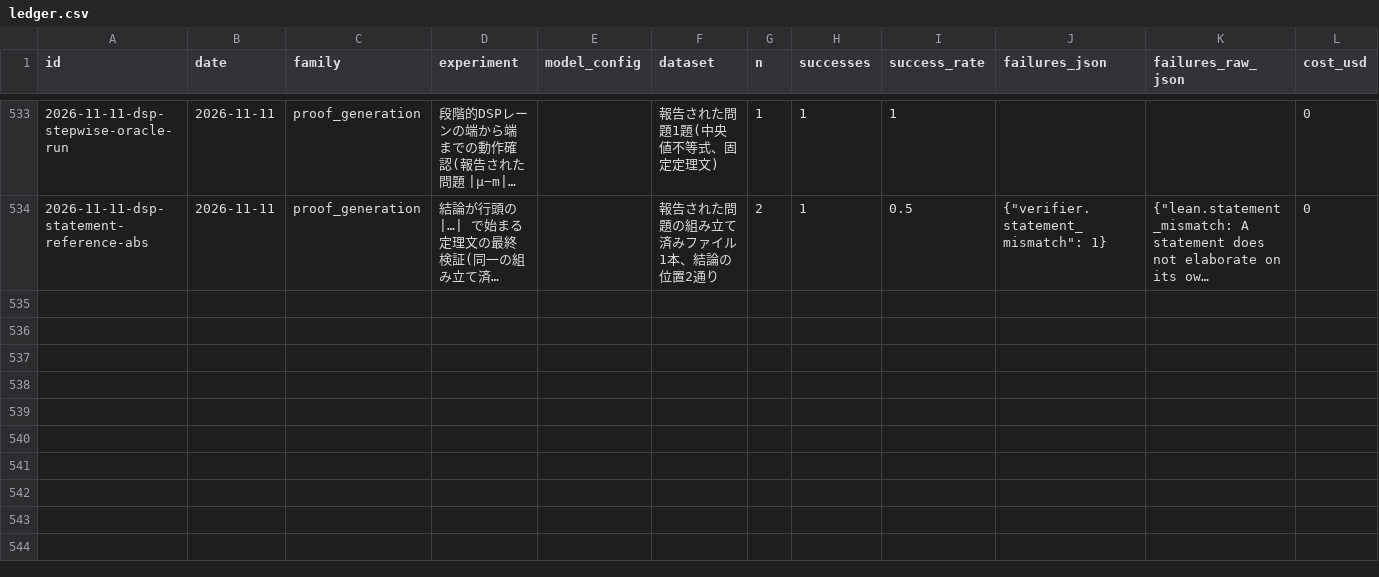
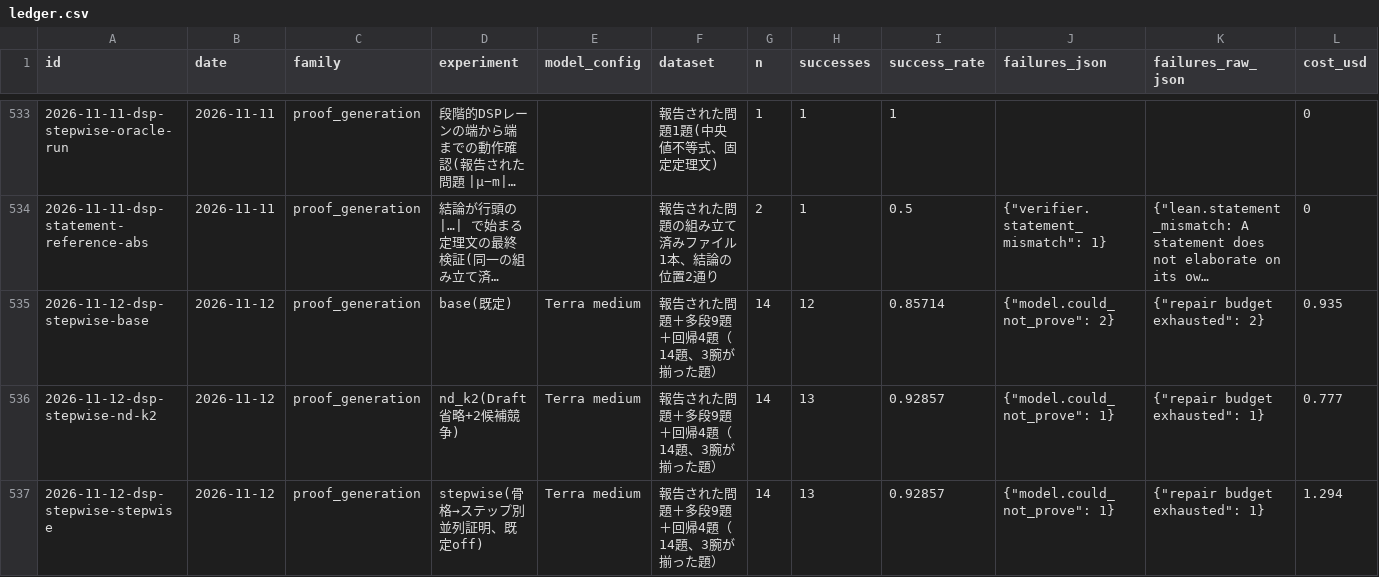
Before and after one commit to AtsushiHosaka/pals, a CSV file: docs/quality-ledger/ledger.csv, drawn as a sheet; only a part is shown, gaps mark what is left out; long unchanged cells end in …; rows hold the shown columns only; the diff names each change by its address in the sheet, - before the commit and + after, or states it on an @@ line.

```diff
--- a/docs/quality-ledger/ledger.csv
+++ b/docs/quality-ledger/ledger.csv
+row 535: 2026-11-12-dsp-stepwise-base | 2026-11-12 | proof_generation | base(既定) | Terra medium | 報告された問題＋多段9題＋回帰4題（14題、3腕が揃った題） | 14 | 12 | 0.85714 | {"model.could_not_prove": 2} | {"repair budget exhausted": 2} | 0.935
+row 536: 2026-11-12-dsp-stepwise-nd-k2 | 2026-11-12 | proof_generation | nd_k2(Draft省略+2候補競争) | Terra medium | 報告された問題＋多段9題＋回帰4題（14題、3腕が揃った題） | 14 | 13 | 0.92857 | {"model.could_not_prove": 1} | {"repair budget exhausted": 1} | 0.777
+row 537: 2026-11-12-dsp-stepwise-stepwise | 2026-11-12 | proof_generation | stepwise(骨格→ステップ別並列証明、既定off) | Terra medium | 報告された問題＋多段9題＋回帰4題（14題、3腕が揃った題） | 14 | 13 | 0.92857 | {"model.could_not_prove": 1} | {"repair budget exhausted": 1} | 1.294
```
Also changed, not shown: 2 other files.
